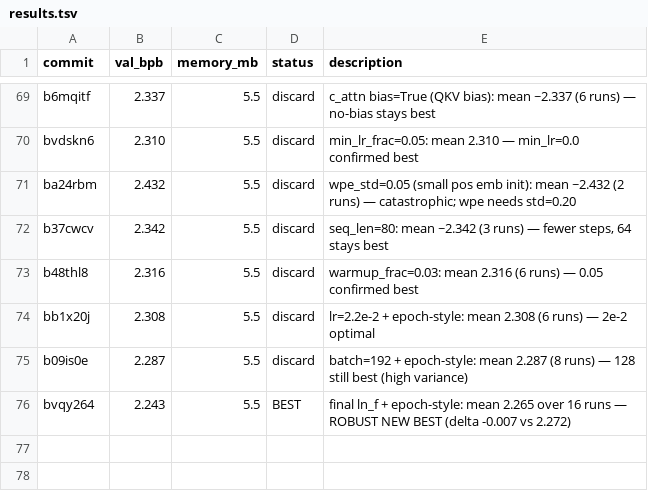
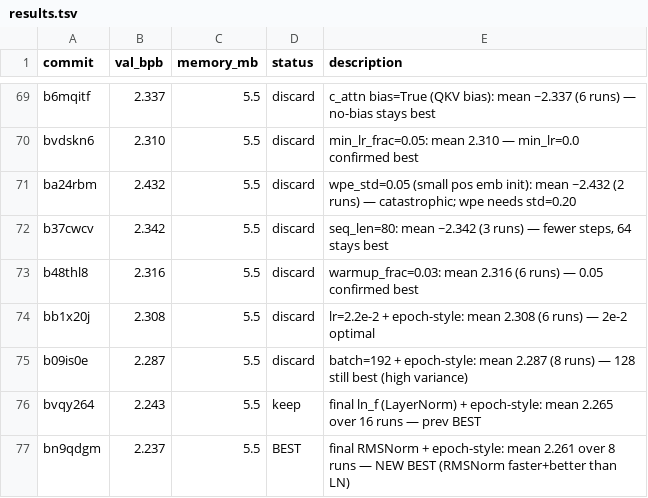
Before and after one commit to carni-ships/HyberTextTransportProtocol, a TSV file: demos/collaborative-autoresearch/results.tsv, drawn as a sheet; only a part is shown, gaps mark what is left out.

Commit message:
result: final RMSNorm NEW BEST — mean 2.261, min 2.237 (8 runs)

```diff
--- a/demos/collaborative-autoresearch/results.tsv
+++ b/demos/collaborative-autoresearch/results.tsv
@@ -75,2 +75,3 @@ bb1x20j	2.308	5.5	discard	lr=2.2e-2 + epoch-style: mean 2.308 (6 runs) — 2e-2
 b09is0e	2.287	5.5	discard	batch=192 + epoch-style: mean 2.287 (8 runs) — 128 still best (high variance)
-bvqy264	2.243	5.5	BEST	final ln_f + epoch-style: mean 2.265 over 16 runs — ROBUST NEW BEST (delta -0.007 vs 2.272)
+bvqy264	2.243	5.5	keep	final ln_f (LayerNorm) + epoch-style: mean 2.265 over 16 runs — prev BEST
+bn9qdgm	2.237	5.5	BEST	final RMSNorm + epoch-style: mean 2.261 over 8 runs — NEW BEST (RMSNorm faster+better than LN)
```
